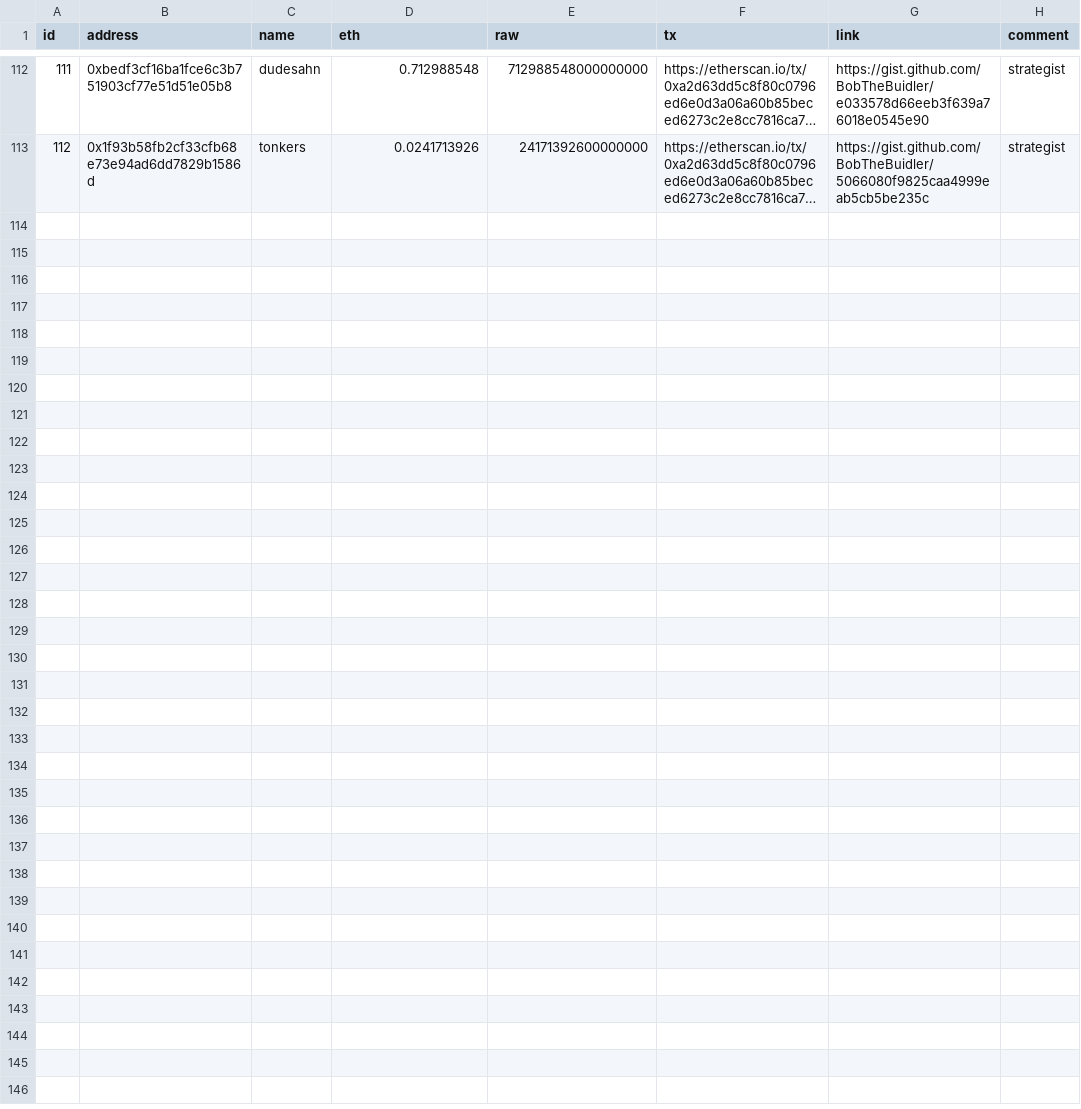
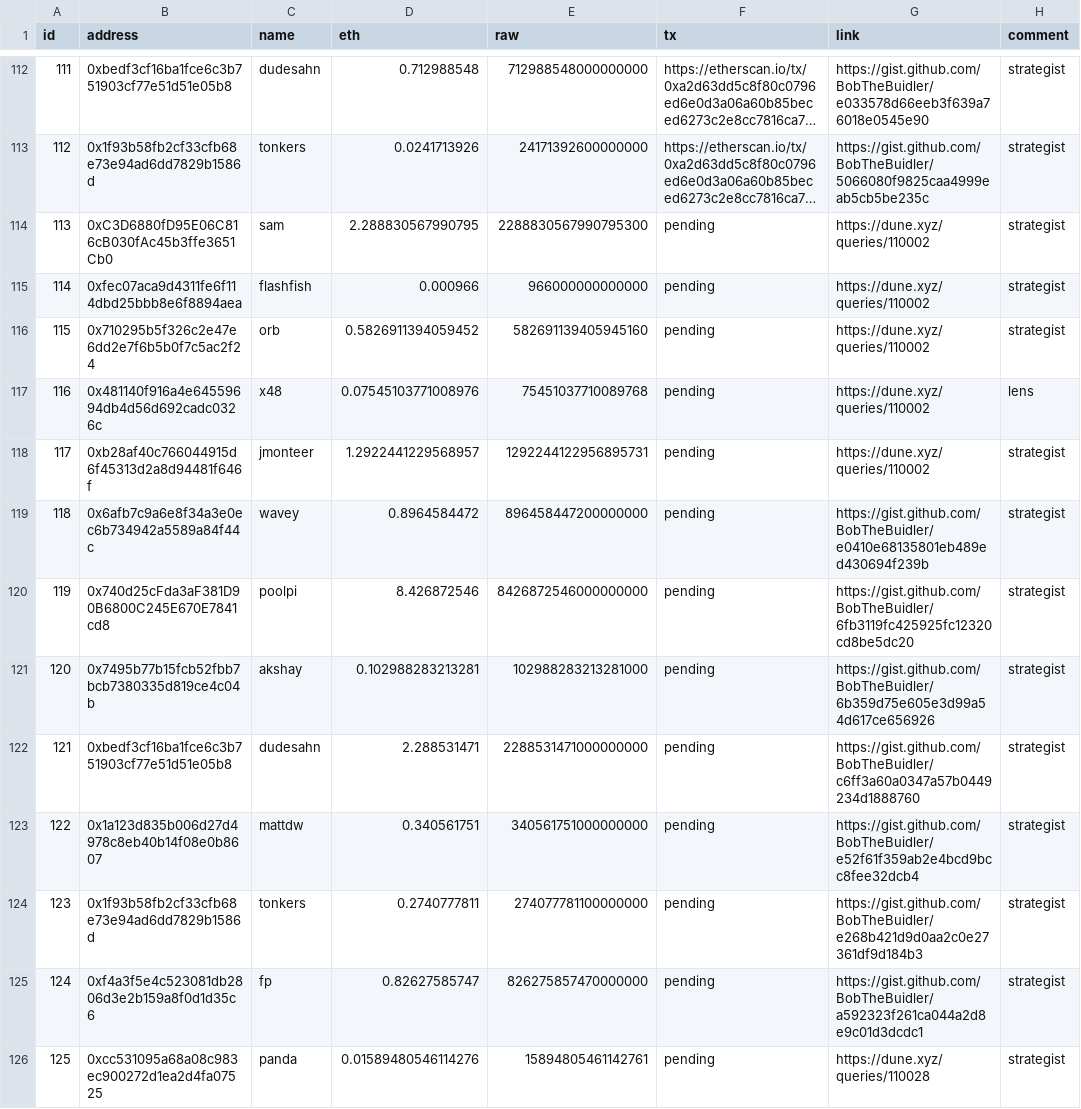
Before and after one commit to yearn/budget, a CSV file: reports/gas/reimbursements.csv, drawn as a sheet; only a part is shown, gaps mark what is left out; long unchanged cells end in …; the diff names each change by its address in the sheet, - before the commit and + after, or states it on an @@ line.

Commit message:
feat: gas reimbursements

```diff
--- a/reports/gas/reimbursements.csv
+++ b/reports/gas/reimbursements.csv
+row 114: 113 | 0xC3D6880fD95E06C816cB030fAc45b3ffe3651Cb0 | sam | 2.288830567990795 | 2288830567990795300 | pending | https://dune.xyz/queries/110002 | strategist
+row 115: 114 | 0xfec07aca9d4311fe6f114dbd25bbb8e6f8894aea | flashfish | 0.000966 | 966000000000000 | pending | https://dune.xyz/queries/110002 | strategist
+row 116: 115 | 0x710295b5f326c2e47e6dd2e7f6b5b0f7c5ac2f24 | orb | 0.5826911394059452 | 582691139405945160 | pending | https://dune.xyz/queries/110002 | strategist
+row 117: 116 | 0x481140f916a4e64559694db4d56d692cadc0326c | x48 | 0.07545103771008976 | 75451037710089768 | pending | https://dune.xyz/queries/110002 | lens
+row 118: 117 | 0xb28af40c766044915d6f45313d2a8d94481f646f | jmonteer | 1.2922441229568957 | 1292244122956895731 | pending | https://dune.xyz/queries/110002 | strategist
+row 119: 118 | 0x6afb7c9a6e8f34a3e0ec6b734942a5589a84f44c | wavey | 0.8964584472 | 896458447200000000 | pending | https://gist.github.com/BobTheBuidler/e0410e68135801eb489ed430694f239b | strategist
+row 120: 119 | 0x740d25cFda3aF381D90B6800C245E670E7841cd8 | poolpi | 8.426872546 | 8426872546000000000 | pending | https://gist.github.com/BobTheBuidler/6fb3119fc425925fc12320cd8be5dc20 | strategist
+row 121: 120 | 0x7495b77b15fcb52fbb7bcb7380335d819ce4c04b | akshay | 0.102988283213281 | 102988283213281000 | pending | https://gist.github.com/BobTheBuidler/6b359d75e605e3d99a54d617ce656926 | strategist
+row 122: 121 | 0xbedf3cf16ba1fce6c3b751903cf77e51d51e05b8 | dudesahn | 2.288531471 | 2288531471000000000 | pending | https://gist.github.com/BobTheBuidler/c6ff3a60a0347a57b0449234d1888760 | strategist
+row 123: 122 | 0x1a123d835b006d27d4978c8eb40b14f08e0b8607 | mattdw | 0.340561751 | 340561751000000000 | pending | https://gist.github.com/BobTheBuidler/e52f61f359ab2e4bcd9bcc8fee32dcb4 | strategist
+row 124: 123 | 0x1f93b58fb2cf33cfb68e73e94ad6dd7829b1586d | tonkers | 0.2740777811 | 274077781100000000 | pending | https://gist.github.com/BobTheBuidler/e268b421d9d0aa2c0e27361df9d184b3 | strategist
+row 125: 124 | 0xf4a3f5e4c523081db2806d3e2b159a8f0d1d35c6 | fp | 0.82627585747 | 826275857470000000 | pending | https://gist.github.com/BobTheBuidler/a592323f261ca044a2d8e9c01d3dcdc1 | strategist
+row 126: 125 | 0xcc531095a68a08c983ec900272d1ea2d4fa07525 | panda | 0.01589480546114276 | 15894805461142761 | pending | https://dune.xyz/queries/110028 | strategist
```
